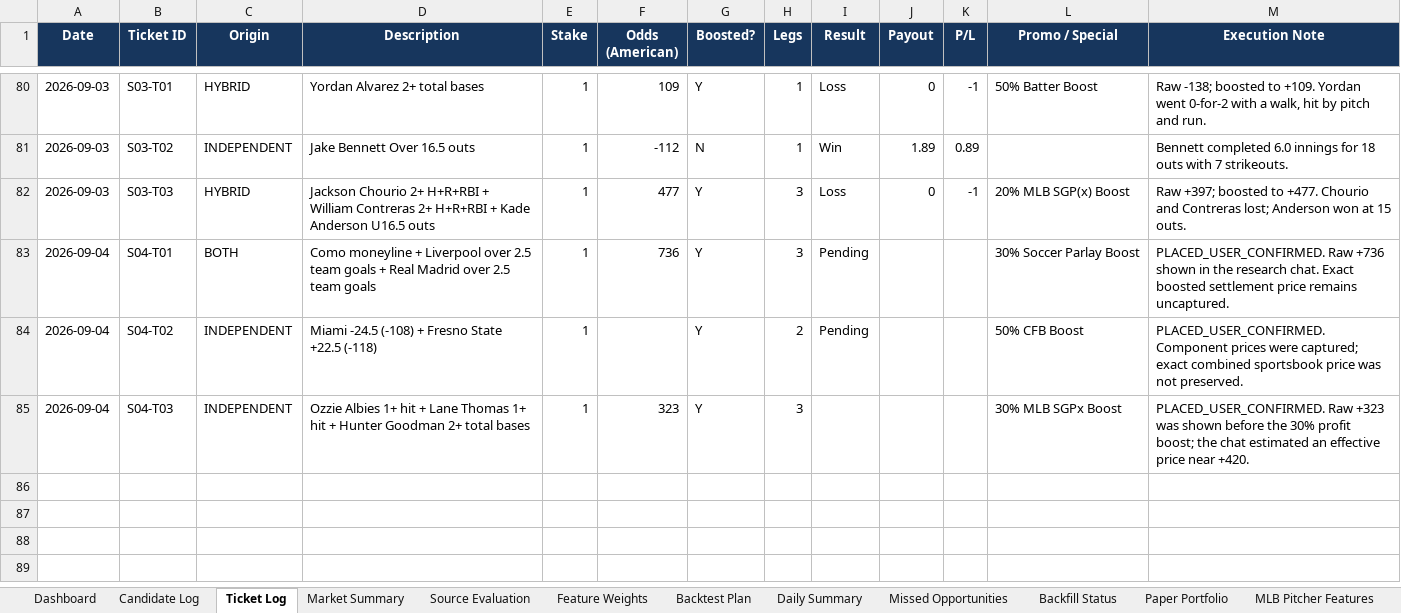
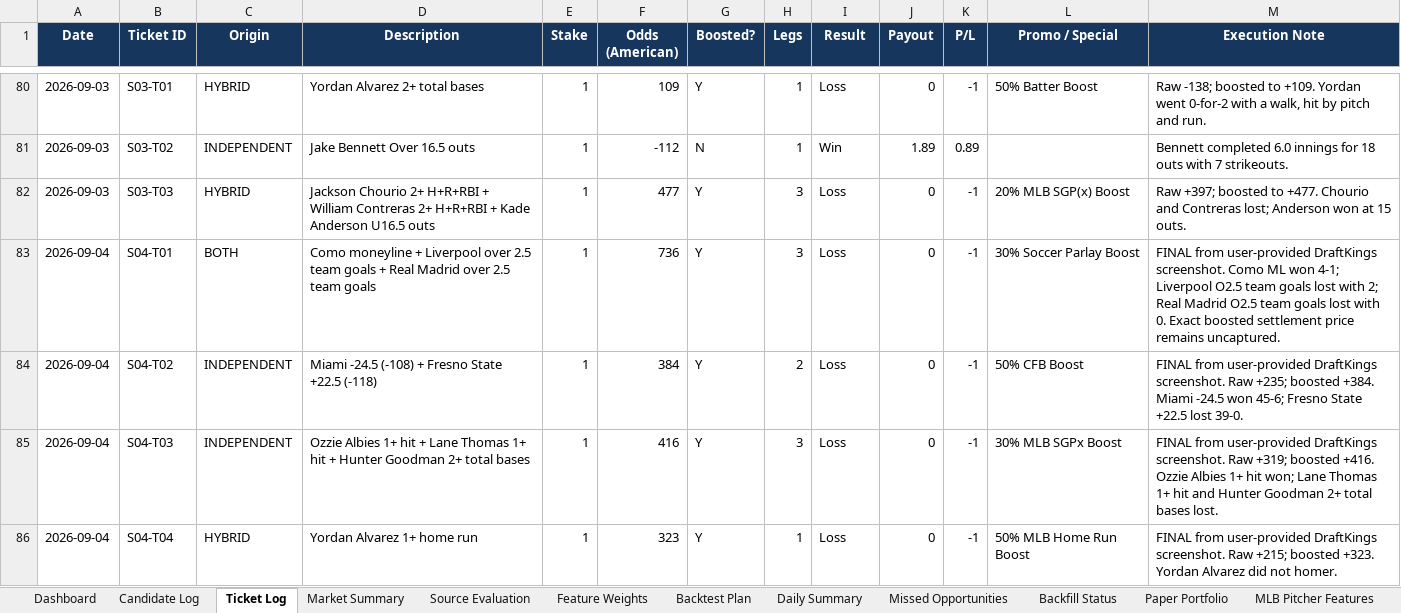
Before and after one commit to KevinKato27/SportsBetting, an Excel workbook: data/imports/sports_betting_backtest_tracker_v0_45.xlsx, sheet Ticket Log, drawn as a sheet; only a part is shown, gaps mark what is left out; values as stored, in another font and other column widths than the file's, no borders; conditional formats and table styles not drawn; the diff names each change by its address in the sheet, - before the commit and + after, or states it on an @@ line.

```diff
--- a/data/imports/sports_betting_backtest_tracker_v0_45.xlsx (sheet Ticket Log)
+++ b/data/imports/sports_betting_backtest_tracker_v0_45.xlsx (sheet Ticket Log)
-I83:I84 (Result): Pending
+I83:I84 (Result): Loss
-J83:J85 (Payout): (empty)
+J83:J85 (Payout): 0
-K83:K85 (P/L): (empty)
+K83:K85 (P/L): -1
-M83 (Execution Note): PLACED_USER_CONFIRMED. Raw +736 shown in the research chat. Exact boosted…
+M83 (Execution Note): FINAL from user-provided DraftKings screenshot. Como ML won 4-1; Liverpool O2.5 team goals lost with 2; Real Madrid O2.5 team goals lost with 0. Exact boosted…
-F84 (Odds (American)): (empty)
+F84 (Odds (American)): 384
-M84 (Execution Note): PLACED_USER_CONFIRMED. Component prices were captured; exact combined sportsbook price was not preserved.
+M84 (Execution Note): FINAL from user-provided DraftKings screenshot. Raw +235; boosted +384. Miami -24.5 won 45-6; Fresno State +22.5 lost 39-0.
-F85 (Odds (American)): 323
+F85 (Odds (American)): 416
-I85 (Result): (empty)
+I85 (Result): Loss
-M85 (Execution Note): PLACED_USER_CONFIRMED. Raw +323 was shown before the 30% profit boost; the chat estimated an effective price near +420.
+M85 (Execution Note): FINAL from user-provided DraftKings screenshot. Raw +319; boosted +416. Ozzie Albies 1+ hit won; Lane Thomas 1+ hit and Hunter Goodman 2+ total bases lost.
+row 86: 2026-09-04 | S04-T04 | HYBRID | Yordan Alvarez 1+ home run | 1 | 323 | Y | 1 | Loss | 0 | -1 | 50% MLB Home Run Boost | FINAL from user-provided DraftKings screenshot. Raw +215; boosted +323. Yordan Alvarez did not homer.
```
Also changed, not shown: sheet Today Board, sheet Chat Intake, sheet Daily Summary, charts or pictures, 6 other files.
